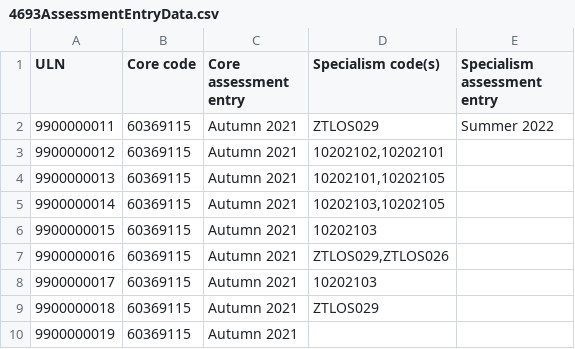
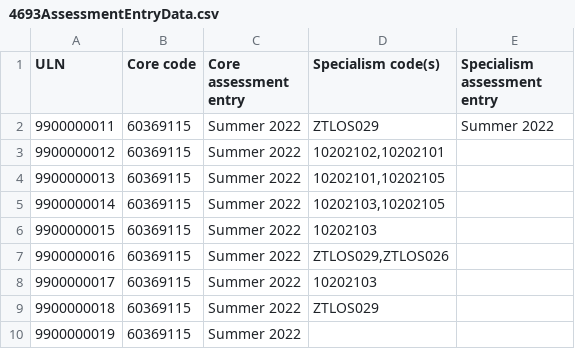
Before and after one commit to SkillsFundingAgency/tl-results-and-certification-automation-suite, a CSV file: src/Sfa.Tl.ResultsAndCertificationAutomation/Data/4693AssessmentEntryData.csv, drawn as a sheet.

```diff
--- a/src/Sfa.Tl.ResultsAndCertificationAutomation/Data/4693AssessmentEntryData.csv
+++ b/src/Sfa.Tl.ResultsAndCertificationAutomation/Data/4693AssessmentEntryData.csv
@@ -1,10 +1,10 @@
 ULN,Core code,Core assessment entry,Specialism code(s),Specialism assessment entry
-9900000011,60369115,Autumn 2021,ZTLOS029,Summer 2022
-9900000012,60369115,Autumn 2021,"10202102,10202101",
-9900000013,60369115,Autumn 2021,"10202101,10202105",
-9900000014,60369115,Autumn 2021,"10202103,10202105",
-9900000015,60369115,Autumn 2021,10202103,
-9900000016,60369115,Autumn 2021,"ZTLOS029,ZTLOS026",
-9900000017,60369115,Autumn 2021,10202103,
-9900000018,60369115,Autumn 2021,ZTLOS029,
-9900000019,60369115,Autumn 2021,,
+9900000011,60369115,Summer 2022,ZTLOS029,Summer 2022
+9900000012,60369115,Summer 2022,"10202102,10202101",
+9900000013,60369115,Summer 2022,"10202101,10202105",
+9900000014,60369115,Summer 2022,"10202103,10202105",
+9900000015,60369115,Summer 2022,10202103,
+9900000016,60369115,Summer 2022,"ZTLOS029,ZTLOS026",
+9900000017,60369115,Summer 2022,10202103,
+9900000018,60369115,Summer 2022,ZTLOS029,
+9900000019,60369115,Summer 2022,,
```
Also changed, not shown: src/Sfa.Tl.ResultsAndCertificationAutomation/Data/4895_DataExportAssessments.csv, src/Sfa.Tl.ResultsAndCertificationAutomation/Data/4896_DataExportResults.csv, 18 other files.
